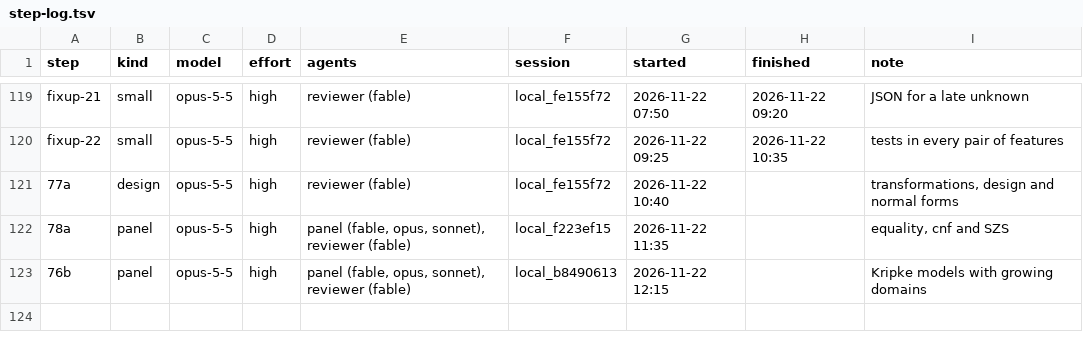
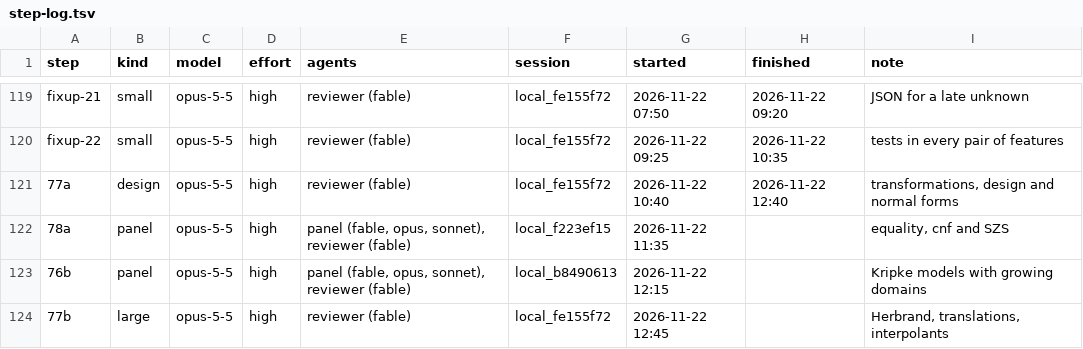
Before and after one commit to deduxit/deduxit, a TSV file: plan/notes/step-log.tsv, drawn as a sheet; only a part is shown, gaps mark what is left out.

Commit message:
Plan: 77a reviewed and pushed; 77b started

```diff
--- a/plan/notes/step-log.tsv
+++ b/plan/notes/step-log.tsv
@@ -120,4 +120,5 @@ fixup-21	small	opus-5-5	high	reviewer (fable)	local_fe155f72	2026-11-22 07:50	20
 fixup-22	small	opus-5-5	high	reviewer (fable)	local_fe155f72	2026-11-22 09:25	2026-11-22 10:35	tests in every pair of features
-77a	design	opus-5-5	high	reviewer (fable)	local_fe155f72	2026-11-22 10:40		transformations, design and normal forms
+77a	design	opus-5-5	high	reviewer (fable)	local_fe155f72	2026-11-22 10:40	2026-11-22 12:40	transformations, design and normal forms
 78a	panel	opus-5-5	high	panel (fable, opus, sonnet), reviewer (fable)	local_f223ef15	2026-11-22 11:35		equality, cnf and SZS
 76b	panel	opus-5-5	high	panel (fable, opus, sonnet), reviewer (fable)	local_b8490613	2026-11-22 12:15		Kripke models with growing domains
+77b	large	opus-5-5	high	reviewer (fable)	local_fe155f72	2026-11-22 12:45		Herbrand, translations, interpolants
```
Also changed, not shown: 1 other file.
